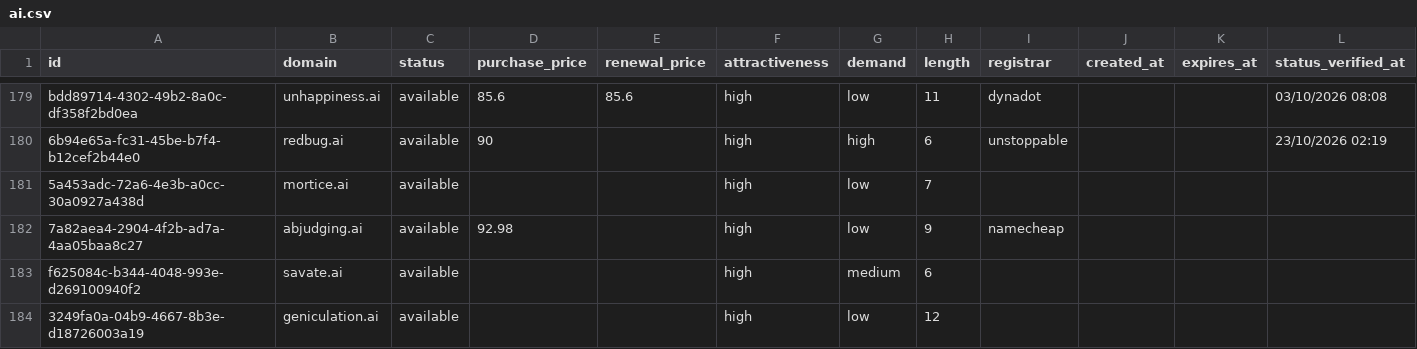
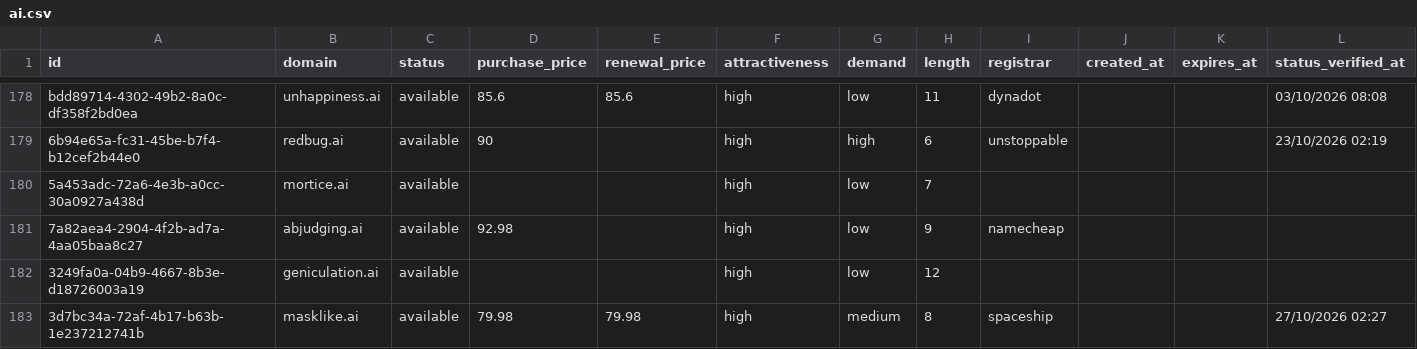
Before and after one commit to UniqueDomains/ai-oneword-domains, a CSV file: ai.csv, drawn as a sheet; only a part is shown, gaps mark what is left out; the shorter side is filled out with more unchanged rows; removed rows and columns are numbered as before the commit, all else as after; the diff covers the shown part only; the diff names each change by its address in the sheet, - before the commit and + after, or states it on an @@ line.

```diff
--- a/ai.csv
+++ b/ai.csv
-row 183: f625084c-b344-4048-993e-d269100940f2 | savate.ai | available |  |  | high | medium | 6
```
Also changed, not shown: 7 added rows, 6 removed rows and 12 edited cells elsewhere in this file, 4 other files.
